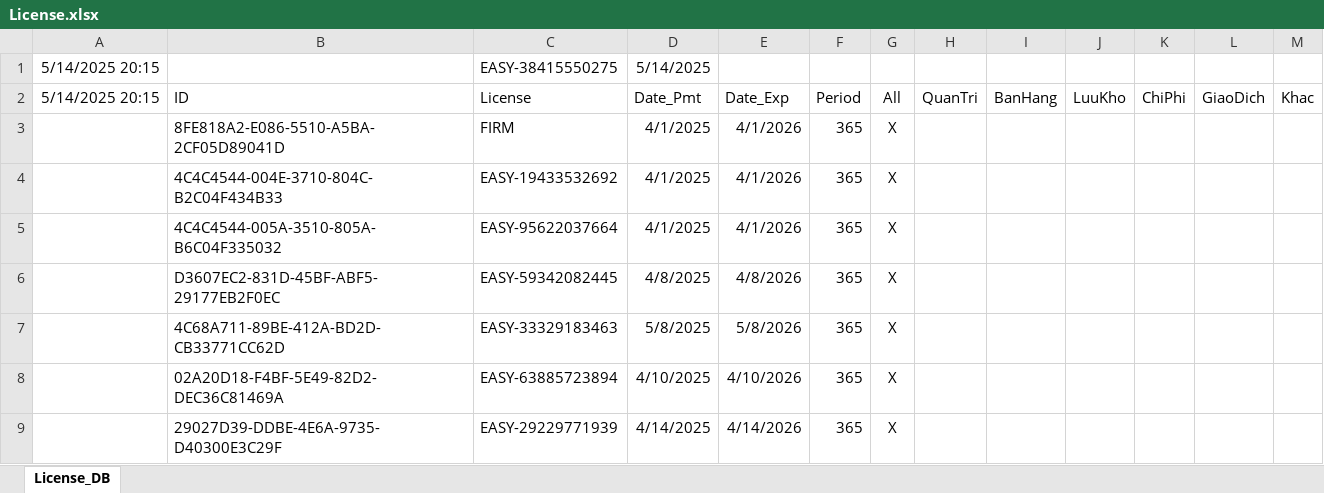
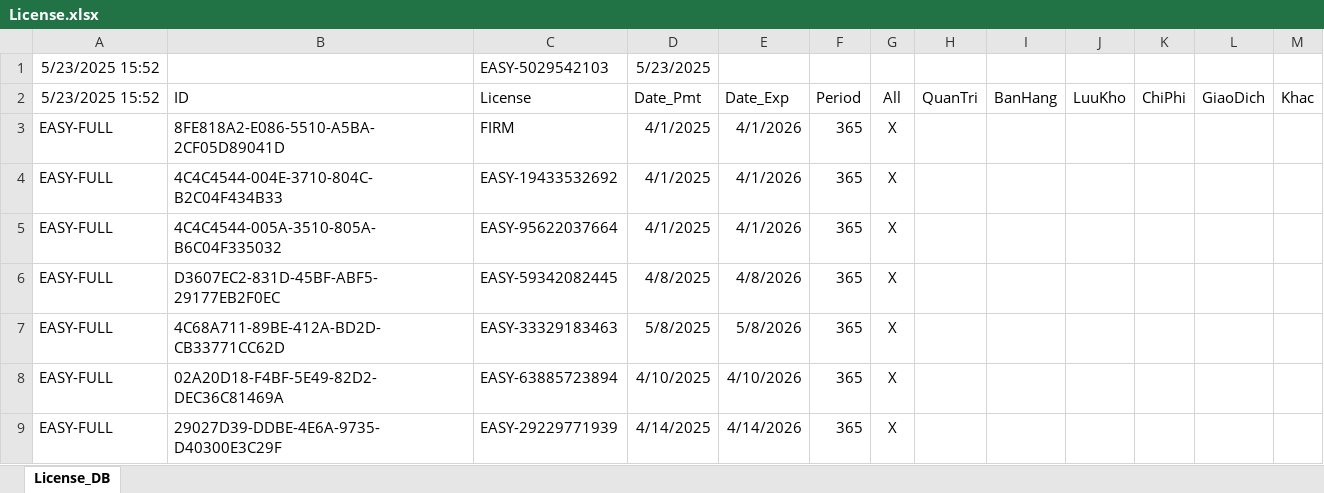
Before and after one commit to leanh2410/easy-licenses, an Excel workbook: License.xlsx, sheet License_DB, drawn as a sheet; values as stored, in another font and other column widths than the file's, no borders; removed rows and columns are numbered as before the commit, all else as after; the diff names each change by its address in the sheet, - before the commit and + after, or states it on an @@ line.

Commit message:
Update License.xlsx

```diff
--- a/License.xlsx (sheet License_DB)
+++ b/License.xlsx (sheet License_DB)
-row 1: 5/14/2025 20:15 |  | EASY-38415550275 | 5/14/2025
+row 1: 5/23/2025 15:52 |  | EASY-5029542103 | 5/23/2025
-A2: 5/14/2025 20:15
+A2: 5/23/2025 15:52
-A3:A9 (5/23/2025 15:52): (empty)
+A3:A9 (5/23/2025 15:52): EASY-FULL
```
